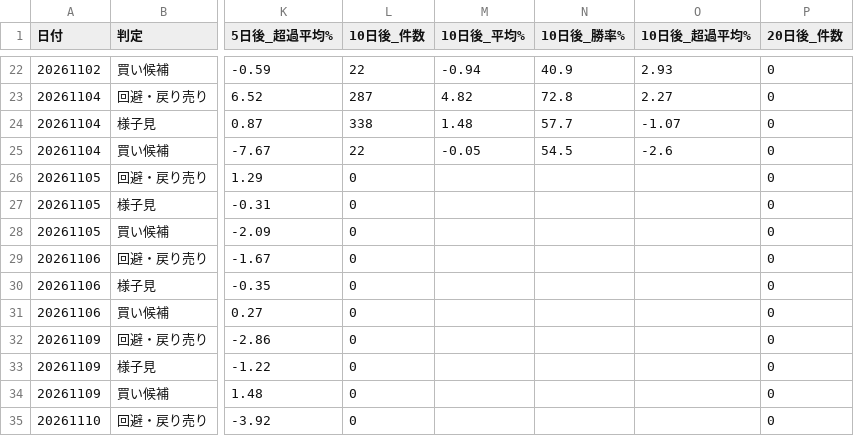
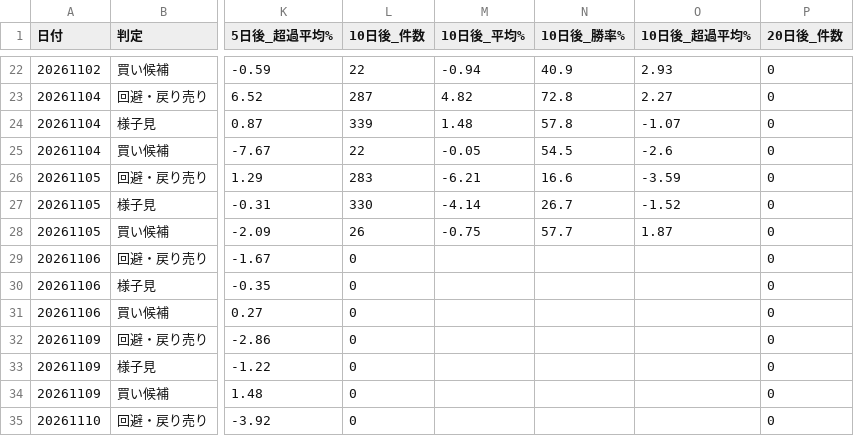
Before and after one commit to max07min-beep/stock-screener, a CSV file: history/forward_summary_v2.csv, drawn as a sheet; only a part is shown, gaps mark what is left out; the diff covers the shown part only; the diff names each change by its address in the sheet, - before the commit and + after, or states it on an @@ line.

```diff
--- a/history/forward_summary_v2.csv
+++ b/history/forward_summary_v2.csv
-L24 (10日後_件数): 338
+L24 (10日後_件数): 339
-N24 (10日後_勝率%): 57.7
+N24 (10日後_勝率%): 57.8
-L26 (10日後_件数): 0
+L26 (10日後_件数): 283
-M26 (10日後_平均%): (empty)
+M26 (10日後_平均%): -6.21
-N26 (10日後_勝率%): (empty)
+N26 (10日後_勝率%): 16.6
-O26 (10日後_超過平均%): (empty)
+O26 (10日後_超過平均%): -3.59
-L27 (10日後_件数): 0
+L27 (10日後_件数): 330
-M27 (10日後_平均%): (empty)
+M27 (10日後_平均%): -4.14
-N27 (10日後_勝率%): (empty)
+N27 (10日後_勝率%): 26.7
-O27 (10日後_超過平均%): (empty)
+O27 (10日後_超過平均%): -1.52
-L28 (10日後_件数): 0
+L28 (10日後_件数): 26
-M28 (10日後_平均%): (empty)
+M28 (10日後_平均%): -0.75
-N28 (10日後_勝率%): (empty)
+N28 (10日後_勝率%): 57.7
-O28 (10日後_超過平均%): (empty)
+O28 (10日後_超過平均%): 1.87
```
Also changed, not shown: 6 added rows, 3 removed rows and 19 edited cells elsewhere in this file, history/forward_flags.csv, history/forward_summary.csv, 8 other files.
